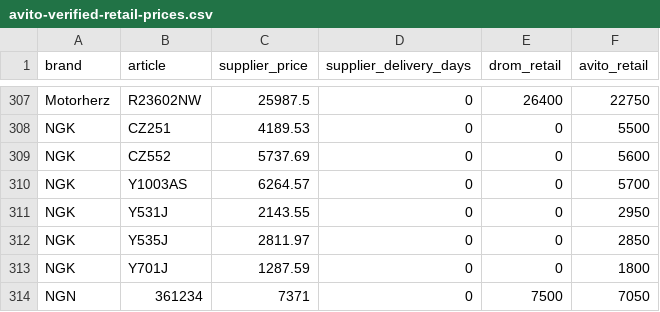
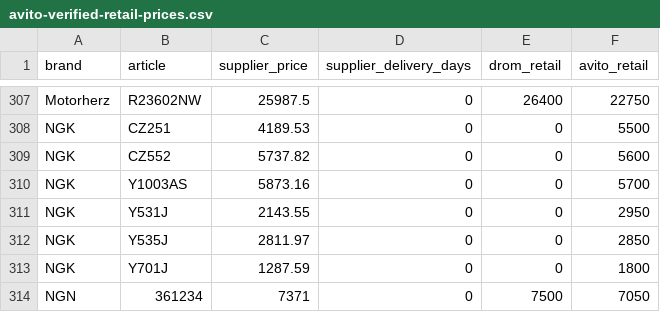
Before and after one commit to ROJANGG/rossko-drom-lensk, a CSV file: avito-verified-retail-prices.csv, drawn as a sheet; only a part is shown, gaps mark what is left out.

```diff
--- a/avito-verified-retail-prices.csv
+++ b/avito-verified-retail-prices.csv
@@ -308,4 +308,4 @@ Motorherz;R23602NW;25987.5;0;26400;22750
 NGK;CZ251;4189.53;0;0;5500
-NGK;CZ552;5737.69;0;0;5600
-NGK;Y1003AS;6264.57;0;0;5700
+NGK;CZ552;5737.82;0;0;5600
+NGK;Y1003AS;5873.16;0;0;5700
 NGK;Y531J;2143.55;0;0;2950
```
Also changed, not shown: avito-fresh-api-confirmed-skus.csv, 1 other file.
